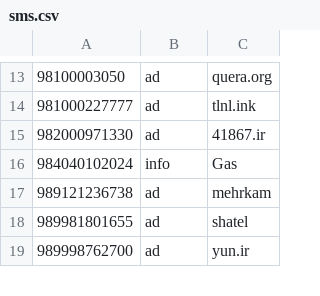
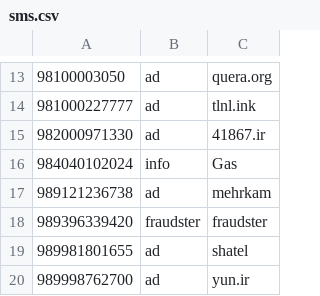
Before and after one commit to KambizMoradi/Iran_Spammer_Phone_Numbers, a CSV file: sms.csv, drawn as a sheet; only a part is shown, gaps mark what is left out.

Commit message:
add Fraudster

```diff
--- a/sms.csv
+++ b/sms.csv
@@ -17,2 +17,3 @@
 989121236738,ad,mehrkam
+989396339420,fraudster,fraudster
 989981801655,ad,shatel
```
